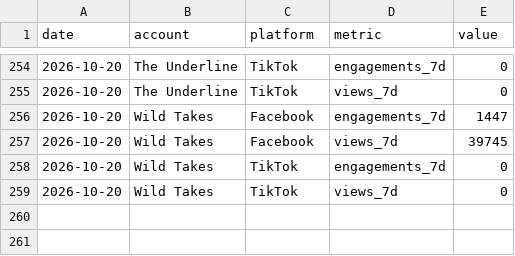
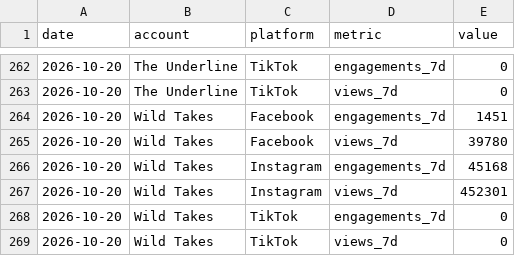
Before and after one commit to 10000takes/10k-takes-data, a CSV file: metrics.csv, drawn as a sheet; only a part is shown, gaps mark what is left out; the diff covers the shown part only.

```diff
--- a/metrics.csv
+++ b/metrics.csv
@@ -255,4 +263,6 @@ date,account,platform,metric,value
 2026-10-20,The Underline,TikTok,views_7d,0
-2026-10-20,Wild Takes,Facebook,engagements_7d,1447
-2026-10-20,Wild Takes,Facebook,views_7d,39745
+2026-10-20,Wild Takes,Facebook,engagements_7d,1451
+2026-10-20,Wild Takes,Facebook,views_7d,39780
+2026-10-20,Wild Takes,Instagram,engagements_7d,45168
+2026-10-20,Wild Takes,Instagram,views_7d,452301
 2026-10-20,Wild Takes,TikTok,engagements_7d,0
```
Also changed, not shown: 8 added rows and 9 edited cells elsewhere in this file, followers.csv.
